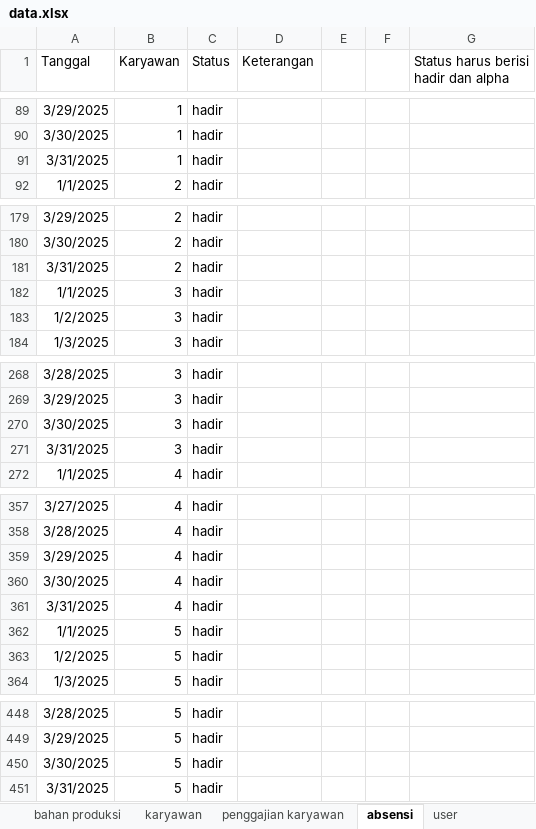
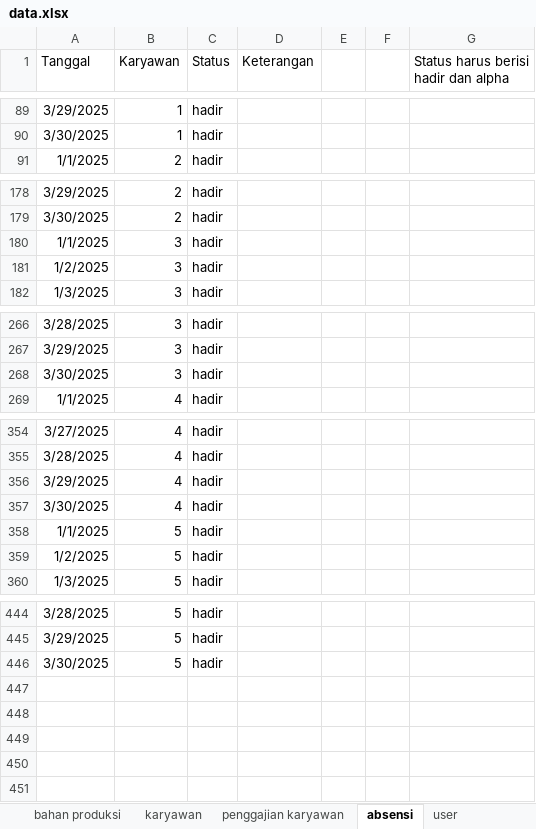
Before and after one commit to fahrimaulana589/punakawan, an Excel workbook: storage/data/data.xlsx, sheet absensi, drawn as a sheet; only a part is shown, gaps mark what is left out; values as stored, in another font and other column widths than the file's, no borders; the diff names each change by its address in the sheet, - before the commit and + after, or states it on an @@ line.

```diff
--- a/storage/data/data.xlsx (sheet absensi)
+++ b/storage/data/data.xlsx (sheet absensi)
-row 91: 3/31/2025 | 1 | hadir
-row 181: 3/31/2025 | 2 | hadir
-row 271: 3/31/2025 | 3 | hadir
-row 361: 3/31/2025 | 4 | hadir
-row 451: 3/31/2025 | 5 | hadir
```
Also changed, not shown: sheet pembelian, sheet detail transaksi, sheet karyawan, sheet bahan produksi, 1 other file.
